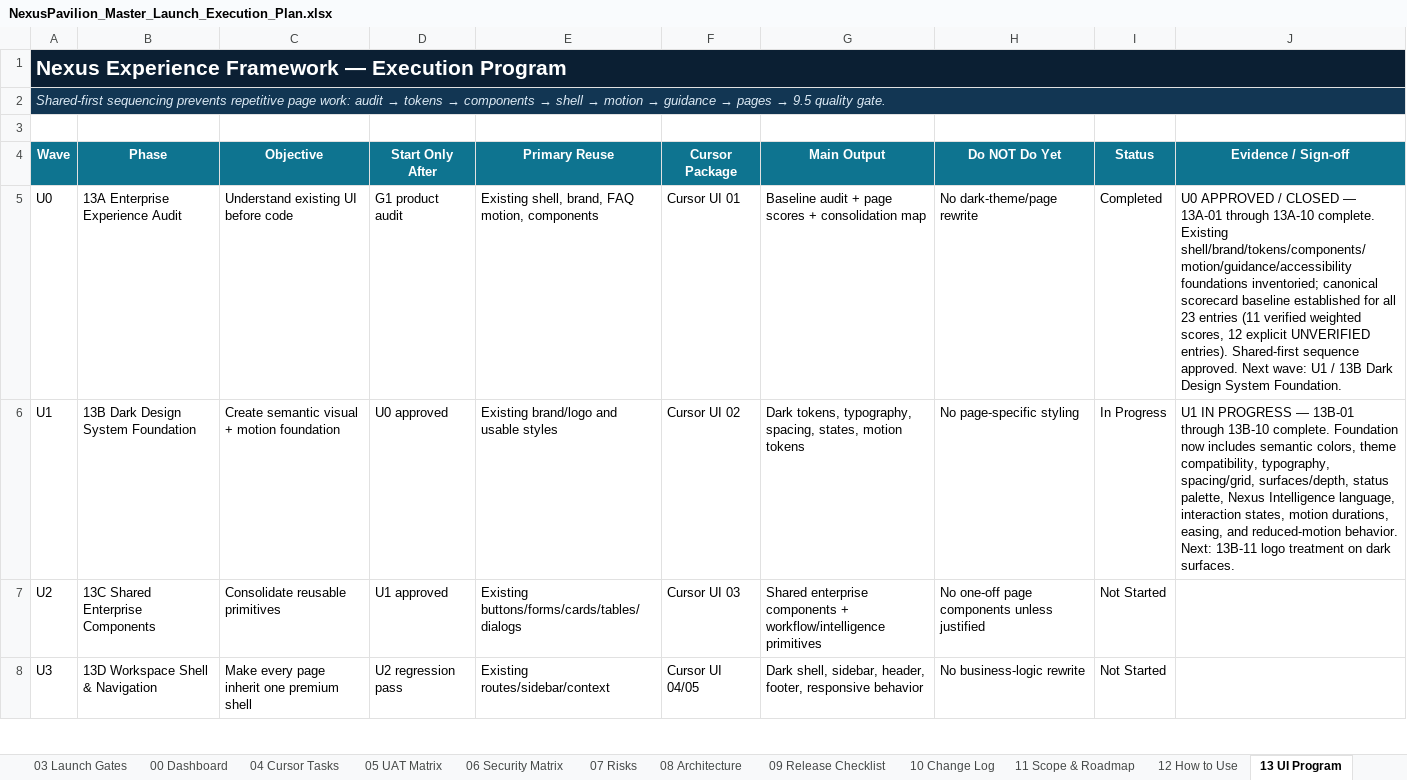
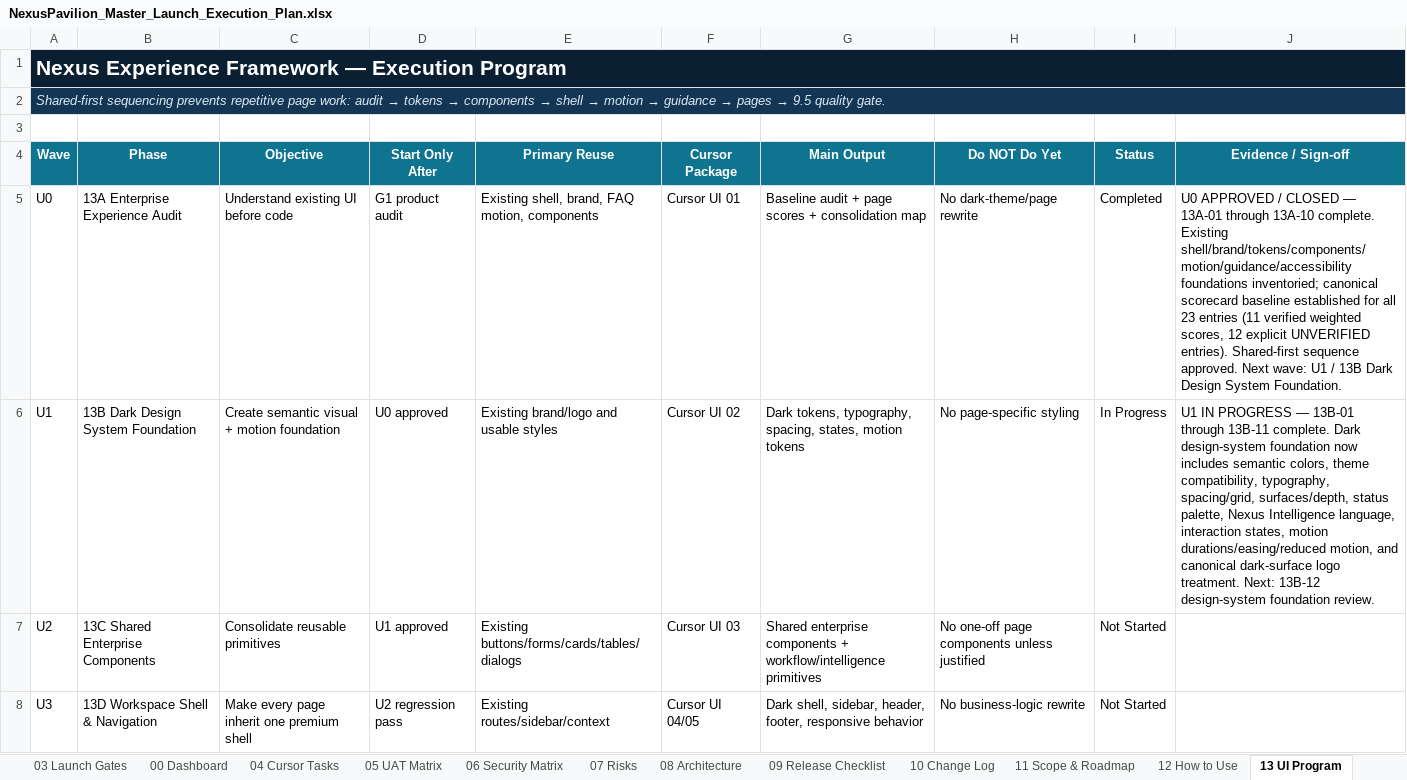
Before and after one commit to amirtaheri1978-cyber/nexuspavilion-core, an Excel workbook: docs/governance/NexusPavilion_Master_Launch_Execution_Plan.xlsx, sheet 13 UI Program, drawn as a sheet; only a part is shown; values as stored, in another font and other column widths than the file's, no borders; conditional formats and table styles not drawn; the diff names each change by its address in the sheet, - before the commit and + after, or states it on an @@ line.

Commit message:
Close dark surface logo task

```diff
--- a/docs/governance/NexusPavilion_Master_Launch_Execution_Plan.xlsx (sheet 13 UI Program)
+++ b/docs/governance/NexusPavilion_Master_Launch_Execution_Plan.xlsx (sheet 13 UI Program)
-J6 (Evidence / Sign-off): …13B-01 through 13B-10 complete. Foundation now includes semantic colors, theme compatibility, typography, spacing/grid, surfaces/depth, status palette, Nexus Intelligence language, interaction states, motion durations, easing, and reduced-motion behavior. Next: 13B-11 logo treatment on dark surfaces.
+J6 (Evidence / Sign-off): …13B-01 through 13B-11 complete. Dark design-system foundation now includes semantic colors, theme compatibility, typography, spacing/grid, surfaces/depth, status palette, Nexus Intelligence language, interaction states, motion durations/easing/reduced motion, and canonical dark-surface logo treatment. Next: 13B-12 design-system foundation review.
```
Also changed, not shown: sheet 10 Change Log, sheet 01 Master Plan, sheet 00 Dashboard, charts or pictures.
